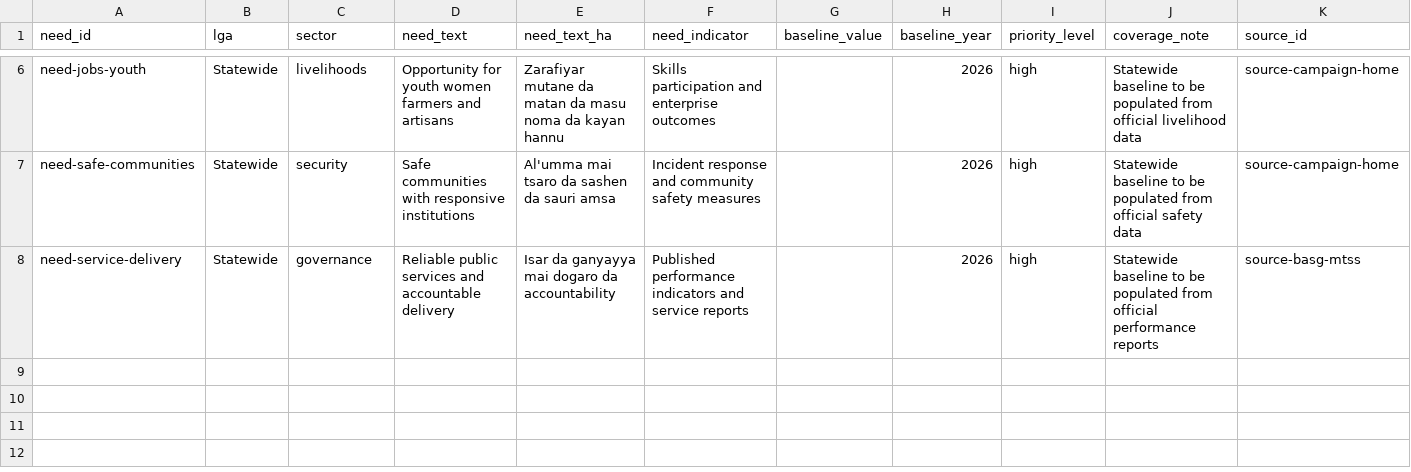
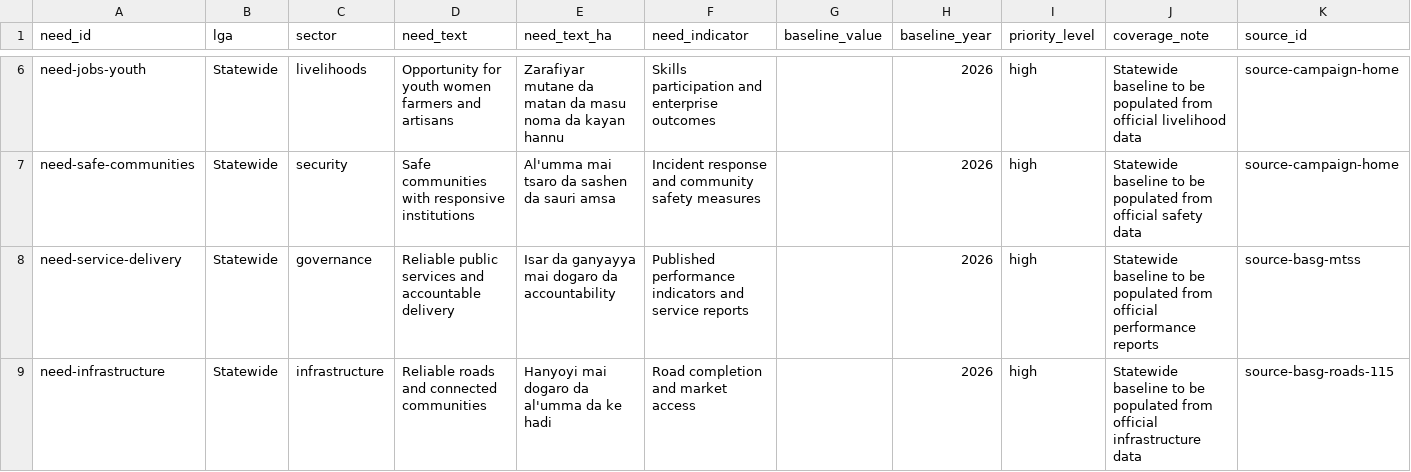
Before and after one commit to batestguy/bauchi-voter-pulse, a CSV file: data/delivery/needs.csv, drawn as a sheet; only a part is shown, gaps mark what is left out; the diff names each change by its address in the sheet, - before the commit and + after, or states it on an @@ line.

Commit message:
feat(delivery): add indicator ledger and integrity tests

```diff
--- a/data/delivery/needs.csv
+++ b/data/delivery/needs.csv
+row 9: need-infrastructure | Statewide | infrastructure | Reliable roads and connected communities | Hanyoyi mai dogaro da al'umma da ke hadi | Road completion and market access |  | 2026 | high | Statewide baseline to be populated from official infrastructure data | source-basg-roads-115
```
Also changed, not shown: 7 other files.
